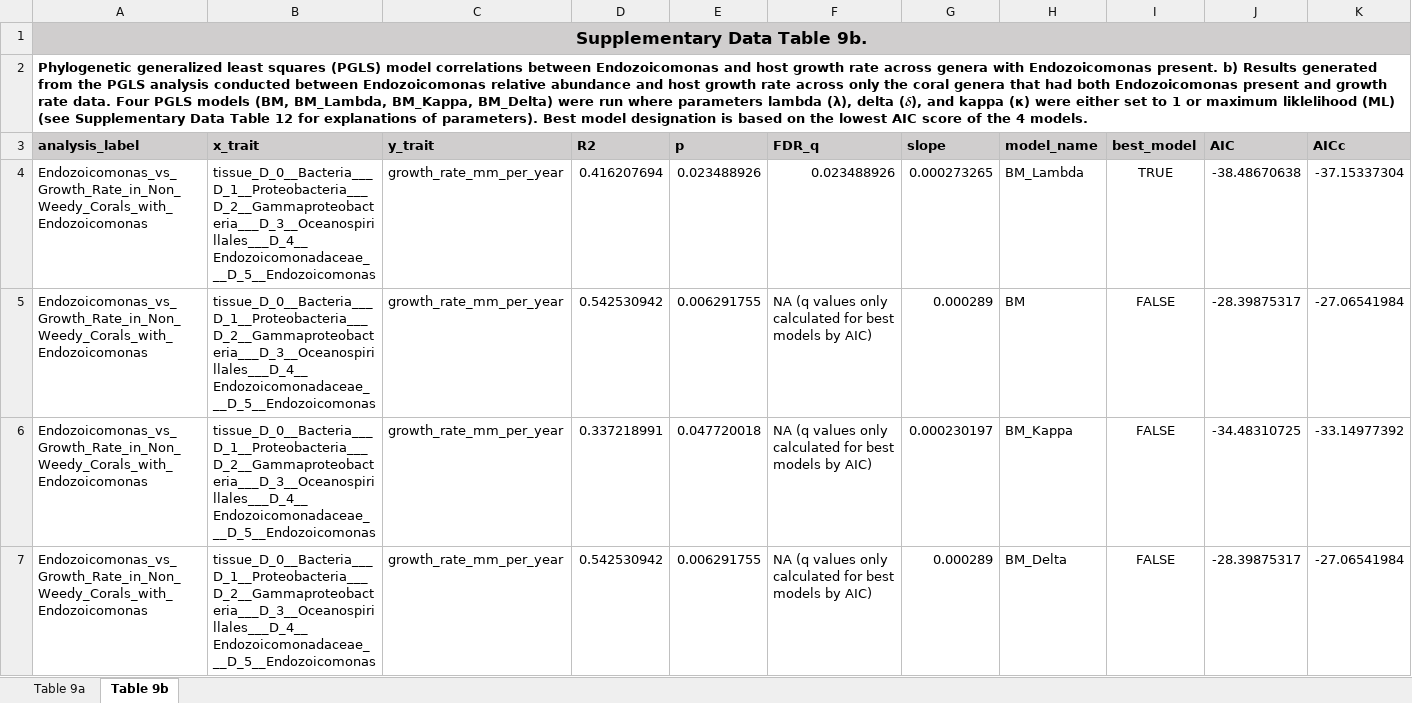
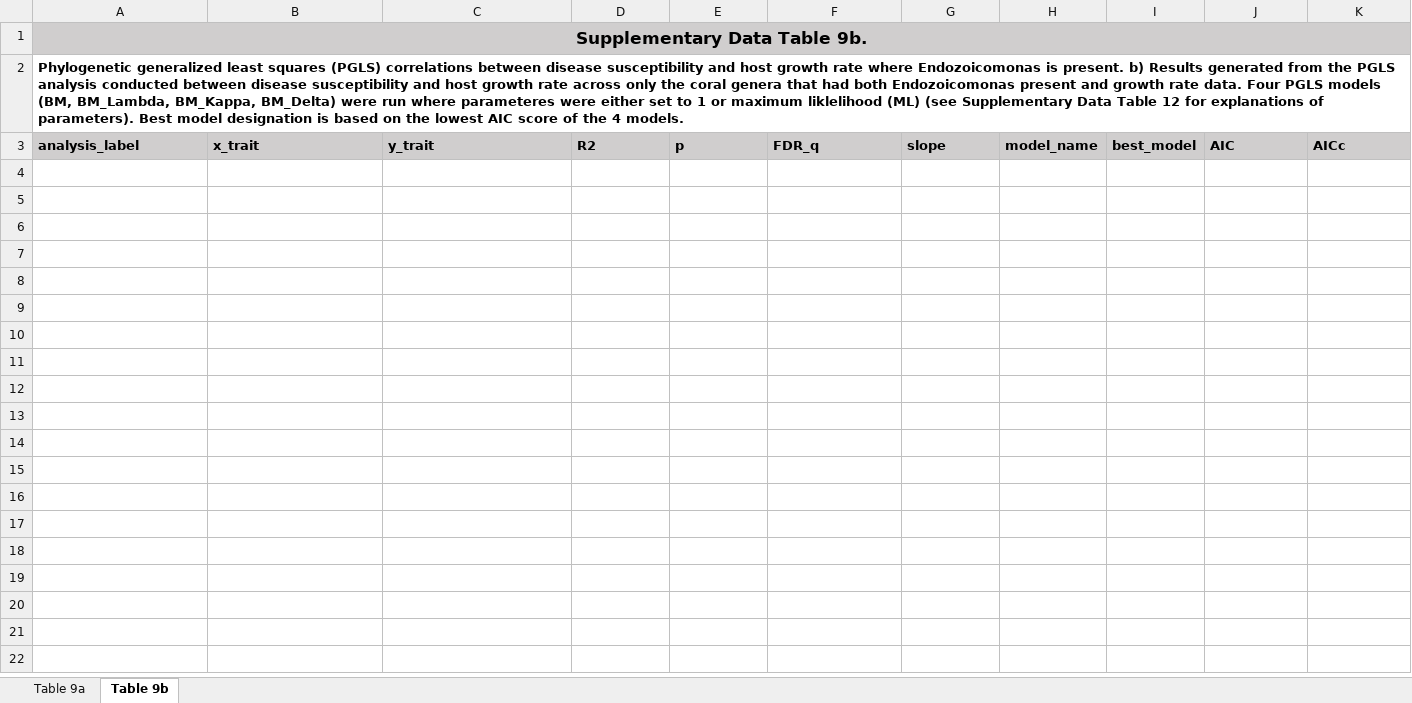
Before and after one commit to zaneveld/GCMP_Global_Disease, an Excel workbook: products/manuscript/supplementary_materials/Supplementary Data Table 9.xlsx, sheet Table 9b, drawn as a sheet; only a part is shown; values as stored, in another font and other column widths than the file's, no borders; rows hold the shown columns only; the diff names each change by its address in the sheet, - before the commit and + after, or states it on an @@ line.

```diff
--- a/products/manuscript/supplementary_materials/Supplementary Data Table 9.xlsx (sheet Table 9b)
+++ b/products/manuscript/supplementary_materials/Supplementary Data Table 9.xlsx (sheet Table 9b)
-A2: …squares (PGLS) model correlations between Endozoicomonas and host growth rate across genera with Endozoicomonas present. b) Results generated from the PGLS analysis conducted between Endozoicomonas relative abundance and host growth rate across only the coral genera that had both Endozoicomonas present and growth rate data. Four PGLS models (BM, BM_Lambda, BM_Kappa, BM_Delta) were run where parameters lambda (λ), delta (𝜹), and kappa (κ) were either…
+A2: …squares (PGLS) correlations between disease susceptibility and host growth rate where Endozoicomonas is present. b) Results generated from the PGLS analysis conducted between disease susceptibility and host growth rate across only the coral genera that had both Endozoicomonas present and growth rate data. Four PGLS models (BM, BM_Lambda, BM_Kappa, BM_Delta) were run where parameteres were either…
-row 4: Endozoicomonas_vs_Growth_Rate_in_Non_Weedy_Corals_with_Endozoicomonas | tissue_D_0__Bacteria___D_1__Proteobacteria___D_2__Gammaproteobacteria___D_3__Oceanospirillales___D_4__Endozoicomonadaceae___D_5__Endozoicomonas | growth_rate_mm_per_year | 0.416207694 | 0.023488926 | 0.023488926 | 0.000273265 | BM_Lambda | TRUE | -38.48670638 | -37.15337304
-row 5: Endozoicomonas_vs_Growth_Rate_in_Non_Weedy_Corals_with_Endozoicomonas | tissue_D_0__Bacteria___D_1__Proteobacteria___D_2__Gammaproteobacteria___D_3__Oceanospirillales___D_4__Endozoicomonadaceae___D_5__Endozoicomonas | growth_rate_mm_per_year | 0.542530942 | 0.006291755 | NA (q values only calculated for best models by AIC) | 0.000289 | BM | FALSE | -28.39875317 | -27.06541984
-row 6: Endozoicomonas_vs_Growth_Rate_in_Non_Weedy_Corals_with_Endozoicomonas | tissue_D_0__Bacteria___D_1__Proteobacteria___D_2__Gammaproteobacteria___D_3__Oceanospirillales___D_4__Endozoicomonadaceae___D_5__Endozoicomonas | growth_rate_mm_per_year | 0.337218991 | 0.047720018 | NA (q values only calculated for best models by AIC) | 0.000230197 | BM_Kappa | FALSE | -34.48310725 | -33.14977392
-row 7: Endozoicomonas_vs_Growth_Rate_in_Non_Weedy_Corals_with_Endozoicomonas | tissue_D_0__Bacteria___D_1__Proteobacteria___D_2__Gammaproteobacteria___D_3__Oceanospirillales___D_4__Endozoicomonadaceae___D_5__Endozoicomonas | growth_rate_mm_per_year | 0.542530942 | 0.006291755 | NA (q values only calculated for best models by AIC) | 0.000289 | BM_Delta | FALSE | -28.39875317 | -27.06541984
```
Also changed, not shown: sheet Table 9a, products/manuscript/supplementary_materials/Supplementary Data Table 10.xlsx, products/manuscript/supplementary_materials/Supplementary Data Table 11.xlsx, 3 other files.
